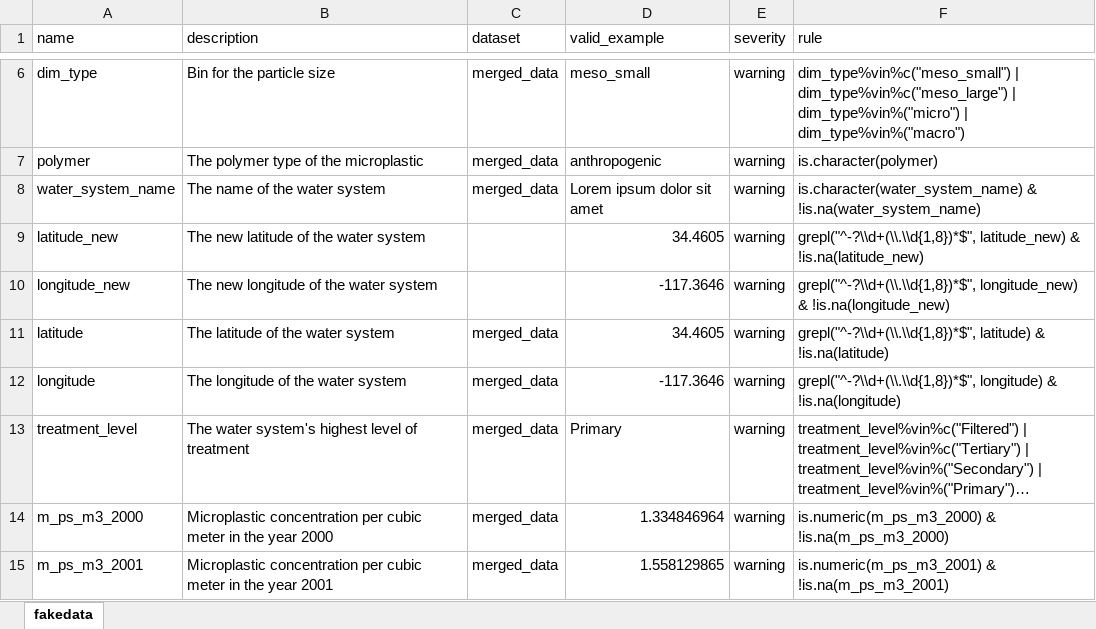
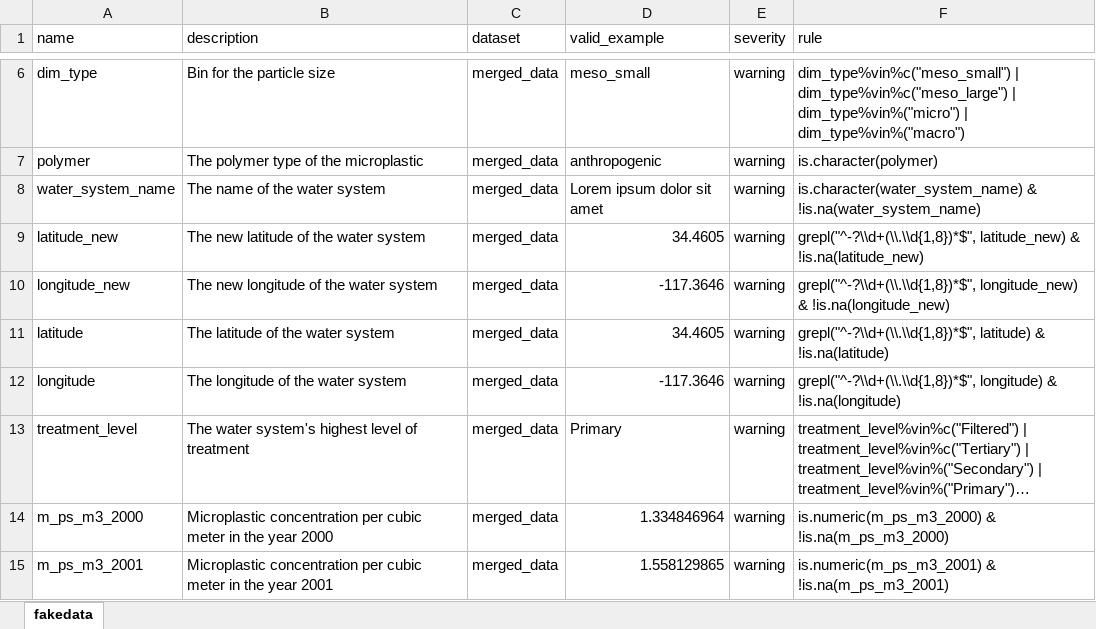
Before and after one commit to Moore-Institute-4-Plastic-Pollution-Res/Microplastic_Data_Portal, an Excel workbook: code/validator/www/microplastic_images/fakedatavalidatorrules.xlsx, sheet fakedata, drawn as a sheet; only a part is shown, gaps mark what is left out; long unchanged cells end in …; values as stored, in another font and other column widths than the file's, no borders; the diff names each change by its address in the sheet, - before the commit and + after, or states it on an @@ line.

Commit message:
update to fake data validator rules (added 'merged_data' under 'dataset')

```diff
--- a/code/validator/www/microplastic_images/fakedatavalidatorrules.xlsx (sheet fakedata)
+++ b/code/validator/www/microplastic_images/fakedatavalidatorrules.xlsx (sheet fakedata)
-C9:C10 (dataset): (empty)
+C9:C10 (dataset): merged_data
```
